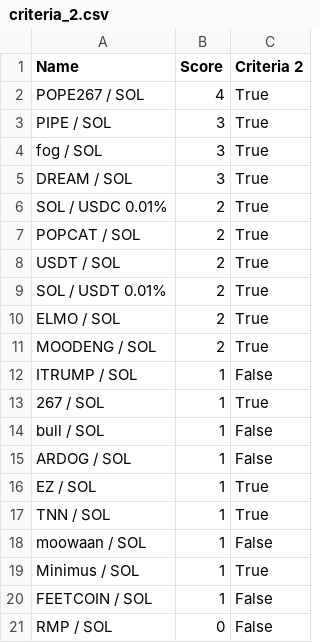
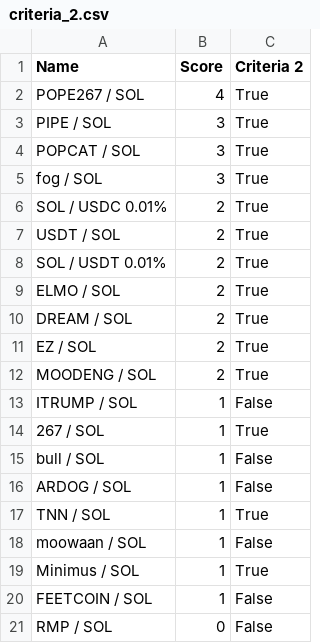
Before and after one commit to Gun1-dot/MemeCoin_GunTracker, a CSV file: data/criteria_2.csv, drawn as a sheet; removed rows and columns are numbered as before the commit, all else as after; the diff names each change by its address in the sheet, - before the commit and + after, or states it on an @@ line.

Commit message:
Update criteria_2.csv

```diff
--- a/data/criteria_2.csv
+++ b/data/criteria_2.csv
+row 4: POPCAT / SOL | 3 | True
-row 5: DREAM / SOL | 3 | True
-row 7: POPCAT / SOL | 2 | True
+row 10: DREAM / SOL | 2 | True
+row 11: EZ / SOL | 2 | True
-row 16: EZ / SOL | 1 | True
```
